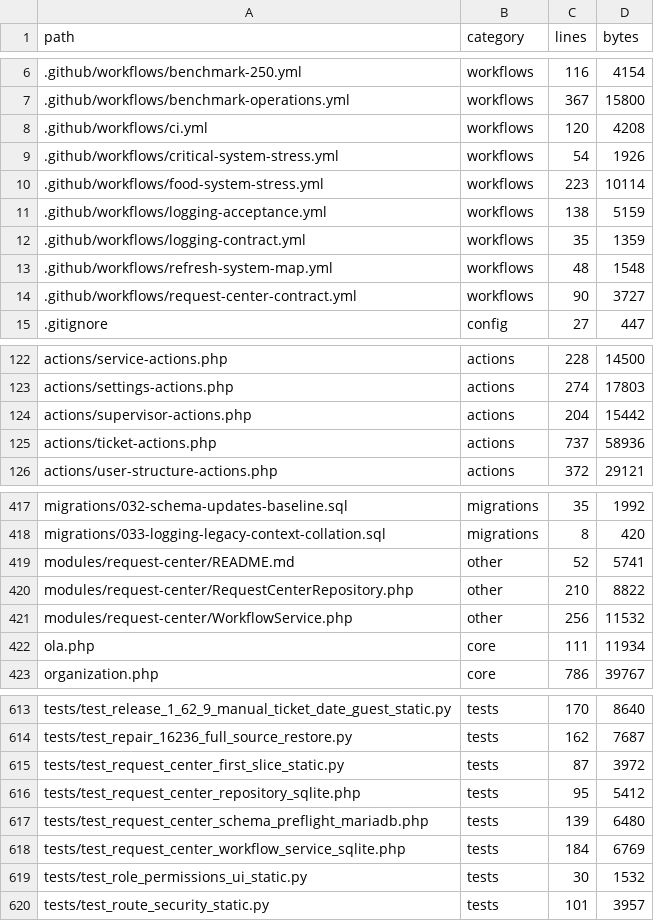
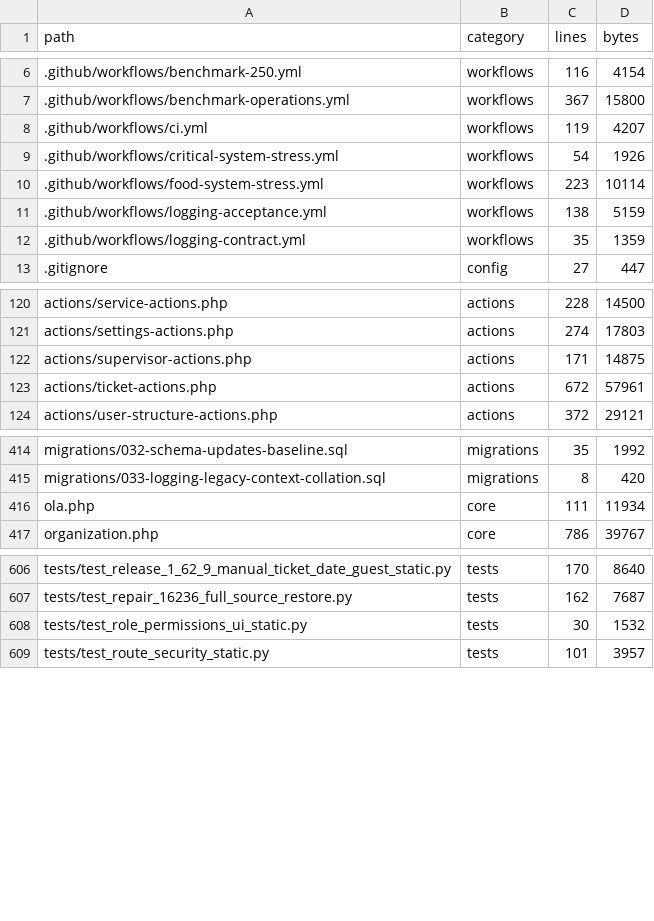
Before and after one commit to alirezarahimy-code/ticket, a TSV file: docs/system-map/FILES.tsv, drawn as a sheet; only a part is shown, gaps mark what is left out; the diff covers the shown part only.

Commit message:
scope: restore repository-wide generated map to project baseline

```diff
--- a/docs/system-map/FILES.tsv
+++ b/docs/system-map/FILES.tsv
@@ -7,3 +7,3 @@ path	category	lines	bytes
 .github/workflows/benchmark-operations.yml	workflows	367	15800
-.github/workflows/ci.yml	workflows	120	4208
+.github/workflows/ci.yml	workflows	119	4207
 .github/workflows/critical-system-stress.yml	workflows	54	1926
@@ -12,4 +12,2 @@ path	category	lines	bytes
 .github/workflows/logging-contract.yml	workflows	35	1359
-.github/workflows/refresh-system-map.yml	workflows	48	1548
-.github/workflows/request-center-contract.yml	workflows	90	3727
 .gitignore	config	27	447
@@ -123,4 +121,4 @@ actions/service-actions.php	actions	228	14500
 actions/settings-actions.php	actions	274	17803
-actions/supervisor-actions.php	actions	204	15442
-actions/ticket-actions.php	actions	737	58936
+actions/supervisor-actions.php	actions	171	14875
+actions/ticket-actions.php	actions	672	57961
 actions/user-structure-actions.php	actions	372	29121
@@ -418,5 +415,2 @@ migrations/032-schema-updates-baseline.sql	migrations	35	1992
 migrations/033-logging-legacy-context-collation.sql	migrations	8	420
-modules/request-center/README.md	other	52	5741
-modules/request-center/RequestCenterRepository.php	other	210	8822
-modules/request-center/WorkflowService.php	other	256	11532
 ola.php	core	111	11934
@@ -614,6 +607,2 @@ tests/test_release_1_62_9_manual_ticket_date_guest_static.py	tests	170	8640
 tests/test_repair_16236_full_source_restore.py	tests	162	7687
-tests/test_request_center_first_slice_static.py	tests	87	3972
-tests/test_request_center_repository_sqlite.php	tests	95	5412
-tests/test_request_center_schema_preflight_mariadb.php	tests	139	6480
-tests/test_request_center_workflow_service_sqlite.php	tests	184	6769
 tests/test_role_permissions_ui_static.py	tests	30	1532
```
Also changed, not shown: 2 removed rows and 12 edited cells elsewhere in this file.
